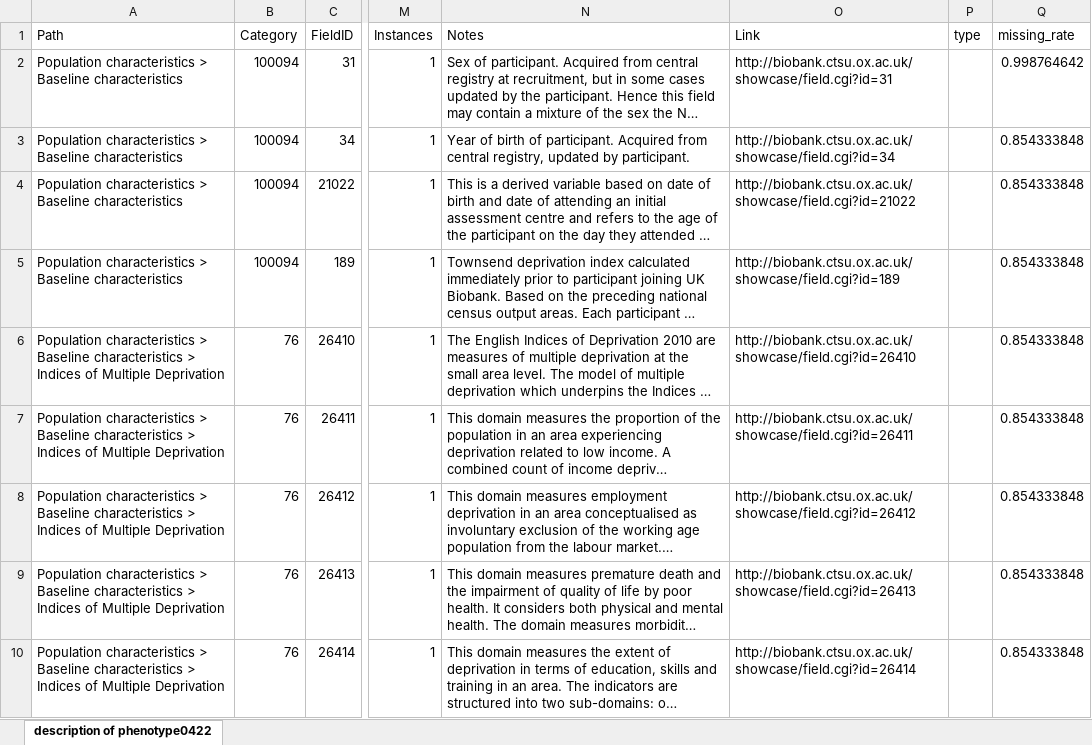
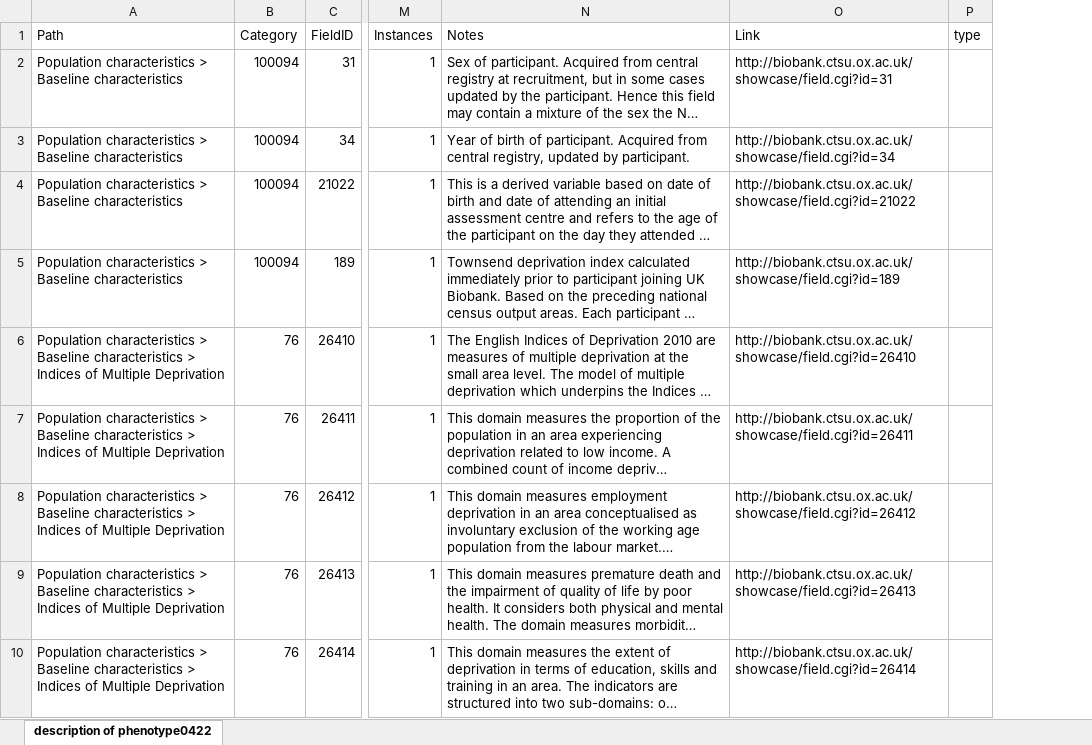
Before and after one commit to Ttttt47/UKBioCoin, an Excel workbook: phenotype0422.xlsx, sheet description of phenotype0422, drawn as a sheet; only a part is shown, gaps mark what is left out; long unchanged cells end in …; values as stored, in another font and other column widths than the file's, no borders; the diff names each change by its address in the sheet, - before the commit and + after, or states it on an @@ line.

```diff
--- a/phenotype0422.xlsx (sheet description of phenotype0422)
+++ b/phenotype0422.xlsx (sheet description of phenotype0422)
-column Q (missing_rate), rows 2-10: 0.998764642 | 0.854333848 | 0.854333848 | 0.854333848 | 0.854333848 | 0.854333848 | 0.854333848 | 0.854333848 | 0.854333848
```
Also changed, not shown: 14 other files.
